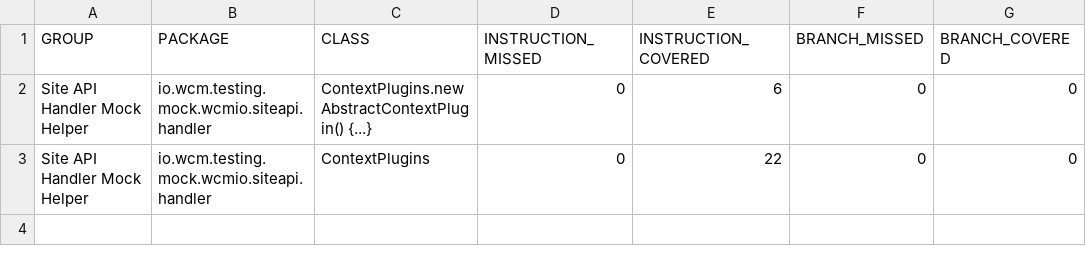
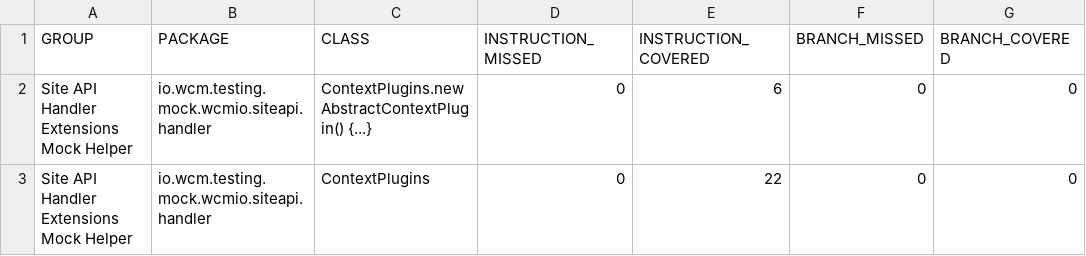
Before and after one commit to wcm-io/wcm-io.github.io, a CSV file: testing/wcm-io-mock/site-api/handler/jacoco-unit/jacoco.csv, drawn as a sheet; only a part is shown; the diff names each change by its address in the sheet, - before the commit and + after, or states it on an @@ line.

Commit message:
Maven site: wcm-io/io.wcm.testing.wcm-io-mock.site-api.handler

```diff
--- a/testing/wcm-io-mock/site-api/handler/jacoco-unit/jacoco.csv
+++ b/testing/wcm-io-mock/site-api/handler/jacoco-unit/jacoco.csv
-A2:A3 (GROUP): Site API Handler Mock Helper
+A2:A3 (GROUP): Site API Handler Extensions Mock Helper
```
Also changed, not shown: testing/wcm-io-mock/site-api/handler/jacoco/jacoco.csv, 51 other files.
